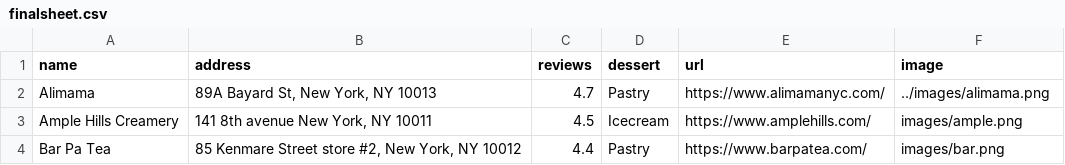
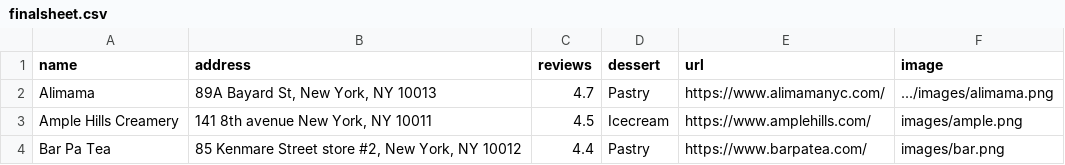
Before and after one commit to joe074/coreinteractionstudio, a CSV file: pages/project2/finalsheet.csv, drawn as a sheet; only a part is shown.

Commit message:
project2

```diff
--- a/pages/project2/finalsheet.csv
+++ b/pages/project2/finalsheet.csv
@@ -1,3 +1,3 @@
 name,address,reviews,dessert,url,image
-Alimama,"89A Bayard St, New York, NY 10013",4.7,Pastry,https://www.alimamanyc.com/,../images/alimama.png
+Alimama,"89A Bayard St, New York, NY 10013",4.7,Pastry,https://www.alimamanyc.com/,.../images/alimama.png
 Ample Hills Creamery,"141 8th avenue New York, NY 10011",4.5,Icecream,https://www.amplehills.com/,images/ample.png
```
Also changed, not shown: 3 other files.
